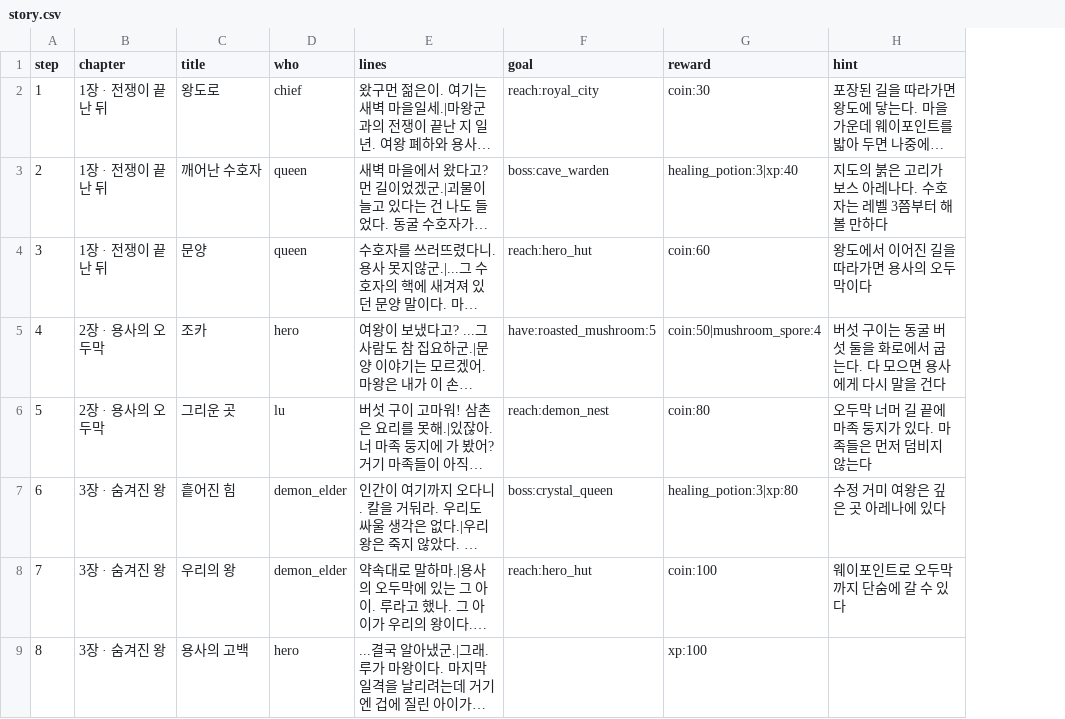
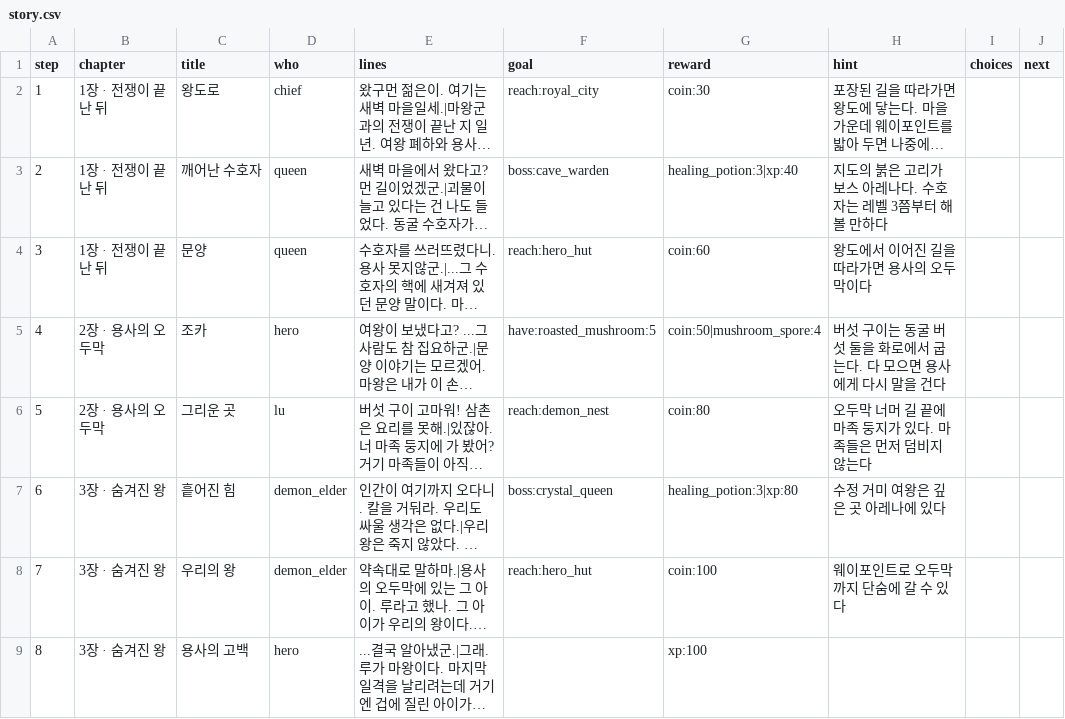
Before and after one commit to LeArc6910/pray-to, a CSV file: Assets/_Project/Data/Story/story.csv, drawn as a sheet; only a part is shown; long unchanged cells end in …; the diff covers the shown part only; the diff names each change by its address in the sheet, - before the commit and + after, or states it on an @@ line.

Commit message:
Branch the story on choices and stand base things on the floor
story.csv gets a choices column (what the player may answer at the end
of a talk, each leading to a step) and a next column (where a step
leads when done, or end). A step that asks is taken on talking and done
on answering: the talk's last line shows the answers as buttons, the
step's reward is given and the story goes on at the chosen step, its
giver's next words following on by themselves. The answers are kept per
character (save format 18) and sent in the Journey message, so later
steps can use them. Step 9 is now the queen's question, with step 10
for telling her the truth and step 11 for keeping the secret, both
ending the story so far. Tests cover both branches, the save and the
client, and sheet errors.

The things players build that have no moving parts drawn over them
(workbench, furnace, chest, anvil, bed, stone table, torch, glow lamp,
mushroom pot, banner, ward stone, rift altar) are drawn anew in the
places' three-quarter style and stand on the floor sorted with people,
with the floor under them. Machines keep their tiles so their parts
stay in view.

The web checks' bot, finding no rock in sight inside the village for
the mining skill, walks out away from the spawn toward the cave walls,
and the story check answers the queen's question.

The protocol goes to 0.74.0.

```diff
--- a/Assets/_Project/Data/Story/story.csv
+++ b/Assets/_Project/Data/Story/story.csv
+column I (choices), empty
+column J (next), empty
```
Also changed, not shown: 2 added rows and 3 edited cells elsewhere in this file, 18 other files.
